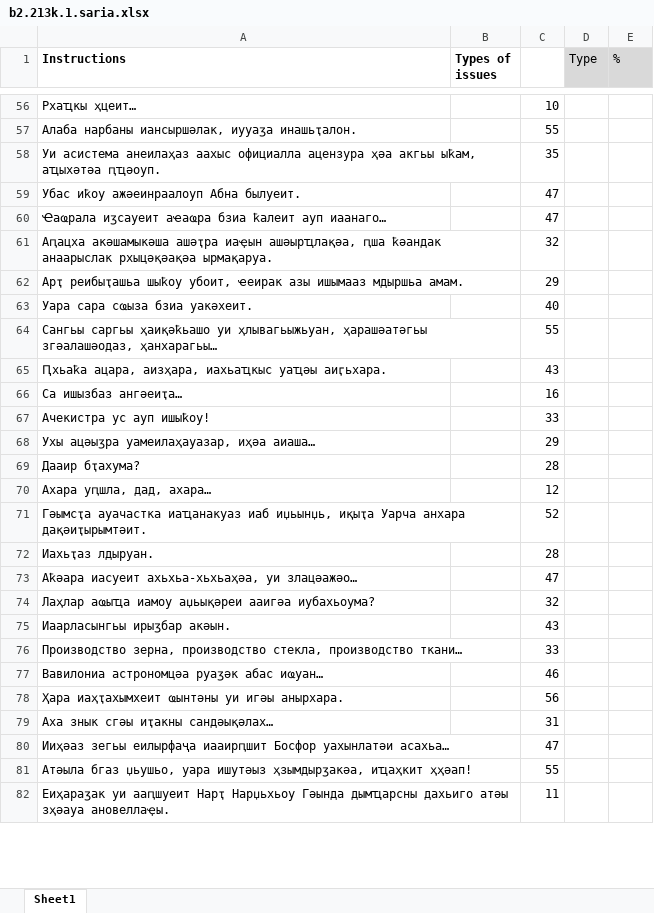
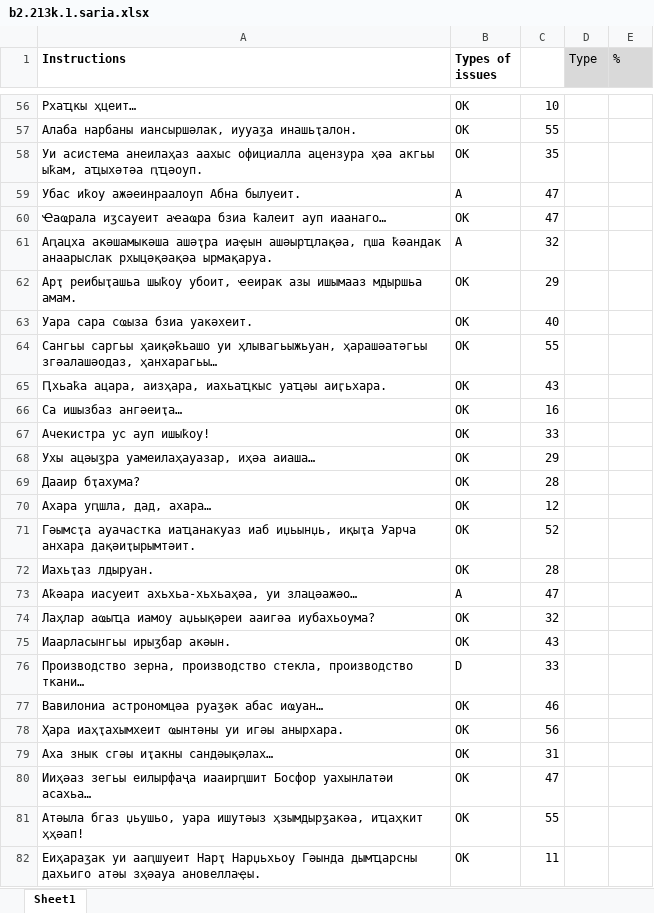
Before and after one commit to danielinux7/anana, an Excel workbook: астатистика/common-voice/batch2/b2.213k.1.saria.xlsx, sheet Sheet1, drawn as a sheet; only a part is shown, gaps mark what is left out; values as stored, in another font and other column widths than the file's, no borders; charts and pictures and conditional formats not drawn; the diff covers the shown part only; the diff names each change by its address in the sheet, - before the commit and + after, or states it on an @@ line.

```diff
--- a/астатистика/common-voice/batch2/b2.213k.1.saria.xlsx (sheet Sheet1)
+++ b/астатистика/common-voice/batch2/b2.213k.1.saria.xlsx (sheet Sheet1)
-B56:B58 (Types of issues): (empty)
+B56:B58 (Types of issues): OK
-B59 (Types of issues): (empty)
+B59 (Types of issues): A
-B60 (Types of issues): (empty)
+B60 (Types of issues): OK
-B61 (Types of issues): (empty)
+B61 (Types of issues): A
-B62:B72 (Types of issues): (empty)
+B62:B72 (Types of issues): OK
-B73 (Types of issues): (empty)
+B73 (Types of issues): A
-B74:B75 (Types of issues): (empty)
+B74:B75 (Types of issues): OK
-B76 (Types of issues): (empty)
+B76 (Types of issues): D
-B77:B82 (Types of issues): (empty)
+B77:B82 (Types of issues): OK
```
Also changed, not shown: 476 edited cells elsewhere in this sheet, charts or pictures, 1 other file.
